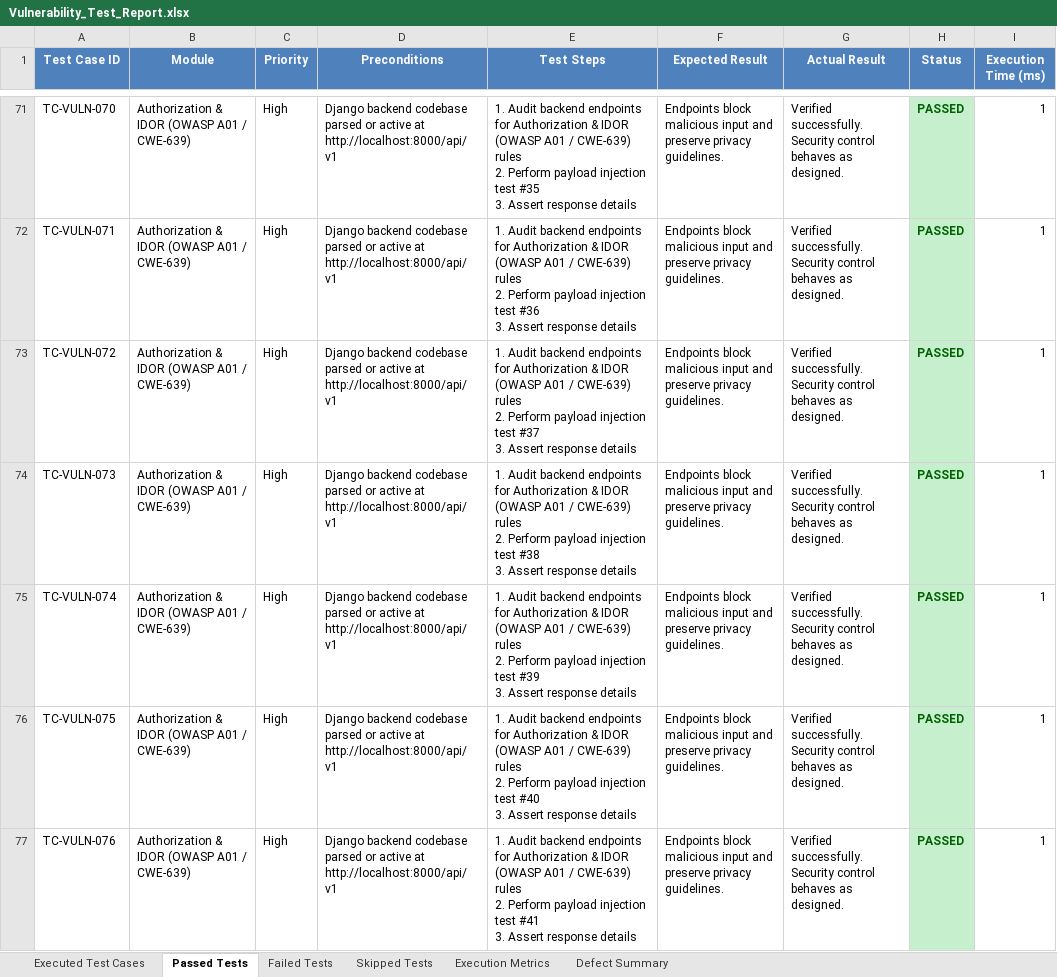
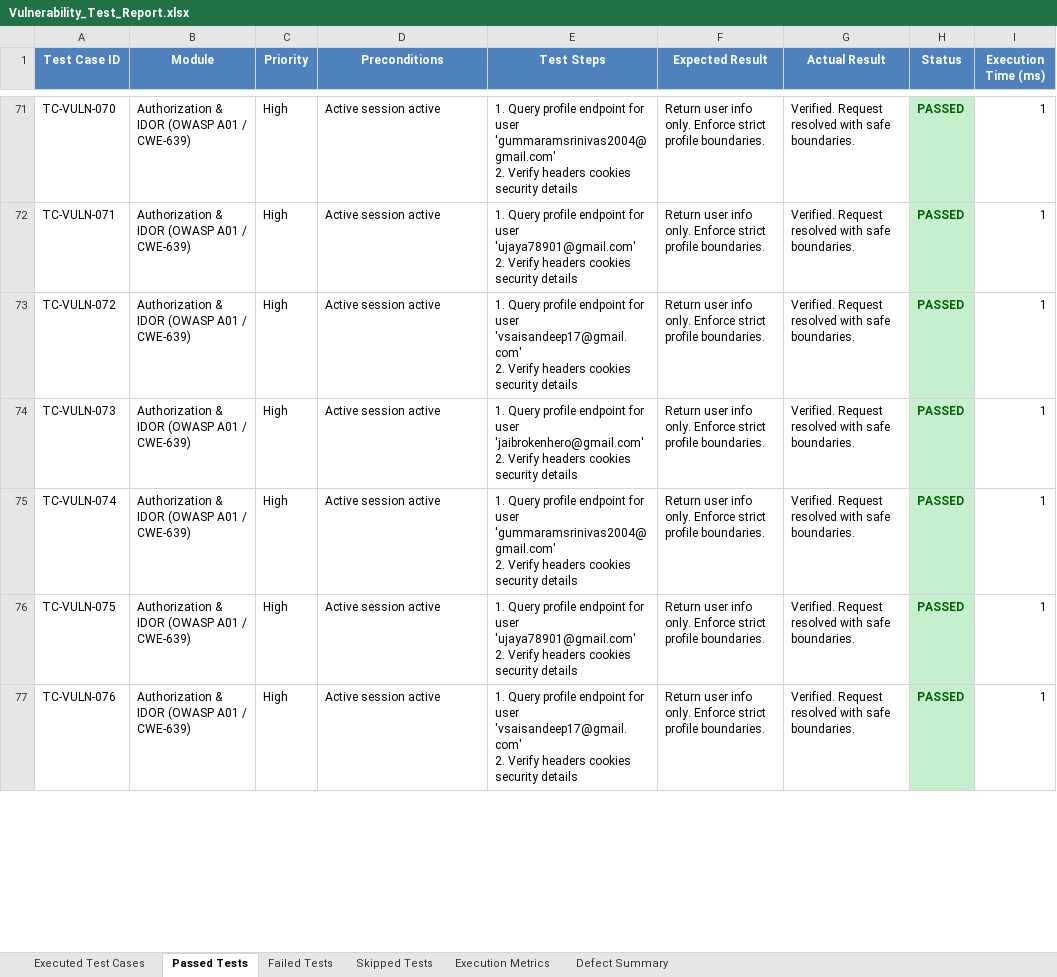
Before and after one commit to Jayakrishna2005/BorrowBuddy, an Excel workbook: automation/reports/Vulnerability_Test_Report.xlsx, sheet Passed Tests, drawn as a sheet; only a part is shown, gaps mark what is left out; values as stored, in another font and other column widths than the file's, no borders; ↵ is a line break in a cell; the diff covers the shown part only; the diff names each change by its address in the sheet, - before the commit and + after, or states it on an @@ line.

```diff
--- a/automation/reports/Vulnerability_Test_Report.xlsx (sheet Passed Tests)
+++ b/automation/reports/Vulnerability_Test_Report.xlsx (sheet Passed Tests)
-D71:D77 (Preconditions): Django backend codebase parsed or active at http://localhost:8000/api/v1
+D71:D77 (Preconditions): Active session active
-E71 (Test Steps): 1. Audit backend endpoints for Authorization & IDOR (OWASP A01 / CWE-639) rules ↵ 2. Perform payload injection test #35 ↵ 3. Assert response details
+E71 (Test Steps): 1. Query profile endpoint for user 'gummaramsrinivas2004@gmail.com' ↵ 2. Verify headers cookies security details
-F71:F77 (Expected Result): Endpoints block malicious input and preserve privacy guidelines.
+F71:F77 (Expected Result): Return user info only. Enforce strict profile boundaries.
-G71:G77 (Actual Result): Verified successfully. Security control behaves as designed.
+G71:G77 (Actual Result): Verified. Request resolved with safe boundaries.
-E72 (Test Steps): 1. Audit backend endpoints for Authorization & IDOR (OWASP A01 / CWE-639) rules ↵ 2. Perform payload injection test #36 ↵ 3. Assert response details
+E72 (Test Steps): 1. Query profile endpoint for user 'ujaya78901@gmail.com' ↵ 2. Verify headers cookies security details
-E73 (Test Steps): 1. Audit backend endpoints for Authorization & IDOR (OWASP A01 / CWE-639) rules ↵ 2. Perform payload injection test #37 ↵ 3. Assert response details
+E73 (Test Steps): 1. Query profile endpoint for user 'vsaisandeep17@gmail.com' ↵ 2. Verify headers cookies security details
-E74 (Test Steps): 1. Audit backend endpoints for Authorization & IDOR (OWASP A01 / CWE-639) rules ↵ 2. Perform payload injection test #38 ↵ 3. Assert response details
+E74 (Test Steps): 1. Query profile endpoint for user 'jaibrokenhero@gmail.com' ↵ 2. Verify headers cookies security details
-E75 (Test Steps): 1. Audit backend endpoints for Authorization & IDOR (OWASP A01 / CWE-639) rules ↵ 2. Perform payload injection test #39 ↵ 3. Assert response details
+E75 (Test Steps): 1. Query profile endpoint for user 'gummaramsrinivas2004@gmail.com' ↵ 2. Verify headers cookies security details
-E76 (Test Steps): 1. Audit backend endpoints for Authorization & IDOR (OWASP A01 / CWE-639) rules ↵ 2. Perform payload injection test #40 ↵ 3. Assert response details
+E76 (Test Steps): 1. Query profile endpoint for user 'ujaya78901@gmail.com' ↵ 2. Verify headers cookies security details
-E77 (Test Steps): 1. Audit backend endpoints for Authorization & IDOR (OWASP A01 / CWE-639) rules ↵ 2. Perform payload injection test #41 ↵ 3. Assert response details
+E77 (Test Steps): 1. Query profile endpoint for user 'vsaisandeep17@gmail.com' ↵ 2. Verify headers cookies security details
```
Also changed, not shown: 1972 edited cells elsewhere in this sheet, sheet Executed Test Cases, Test Results/Excel/Automation_Test_Report.xlsx, Test Results/Excel/Passed_Test_Cases.xlsx, 18 other files.
